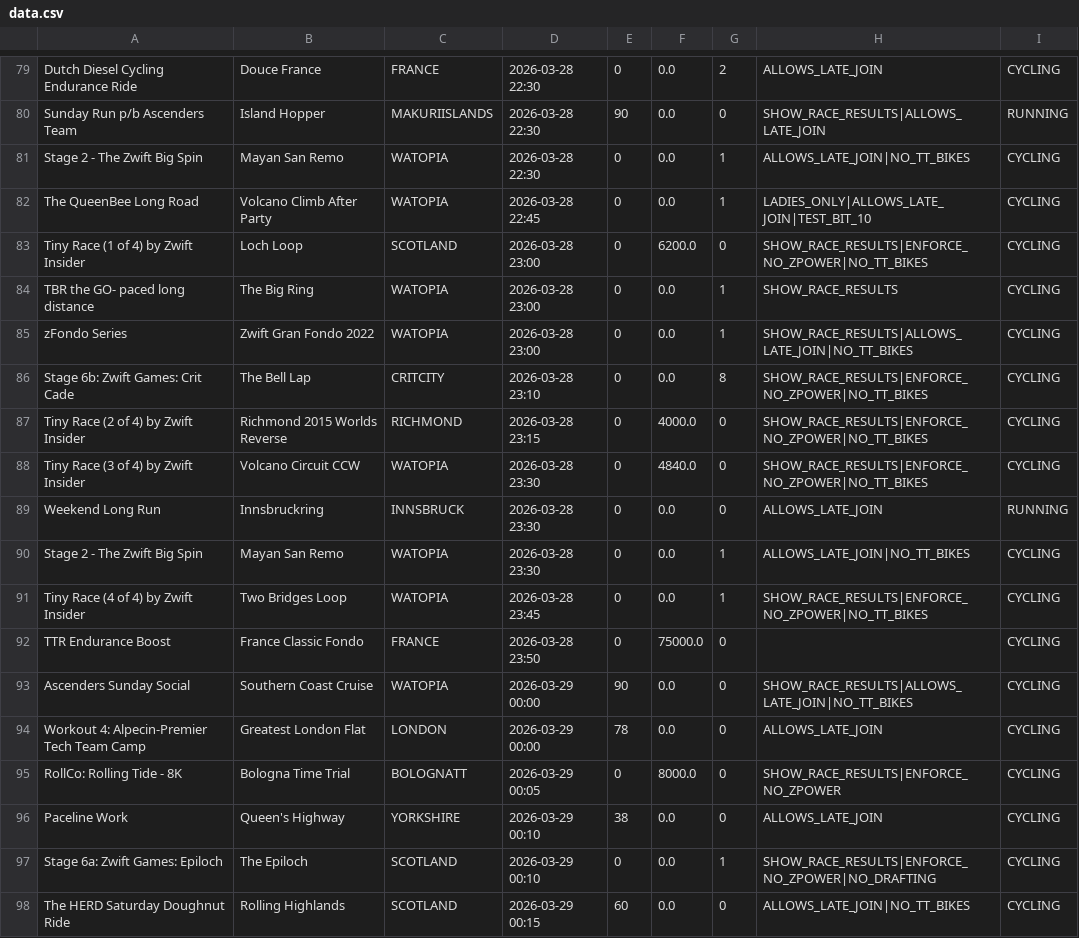
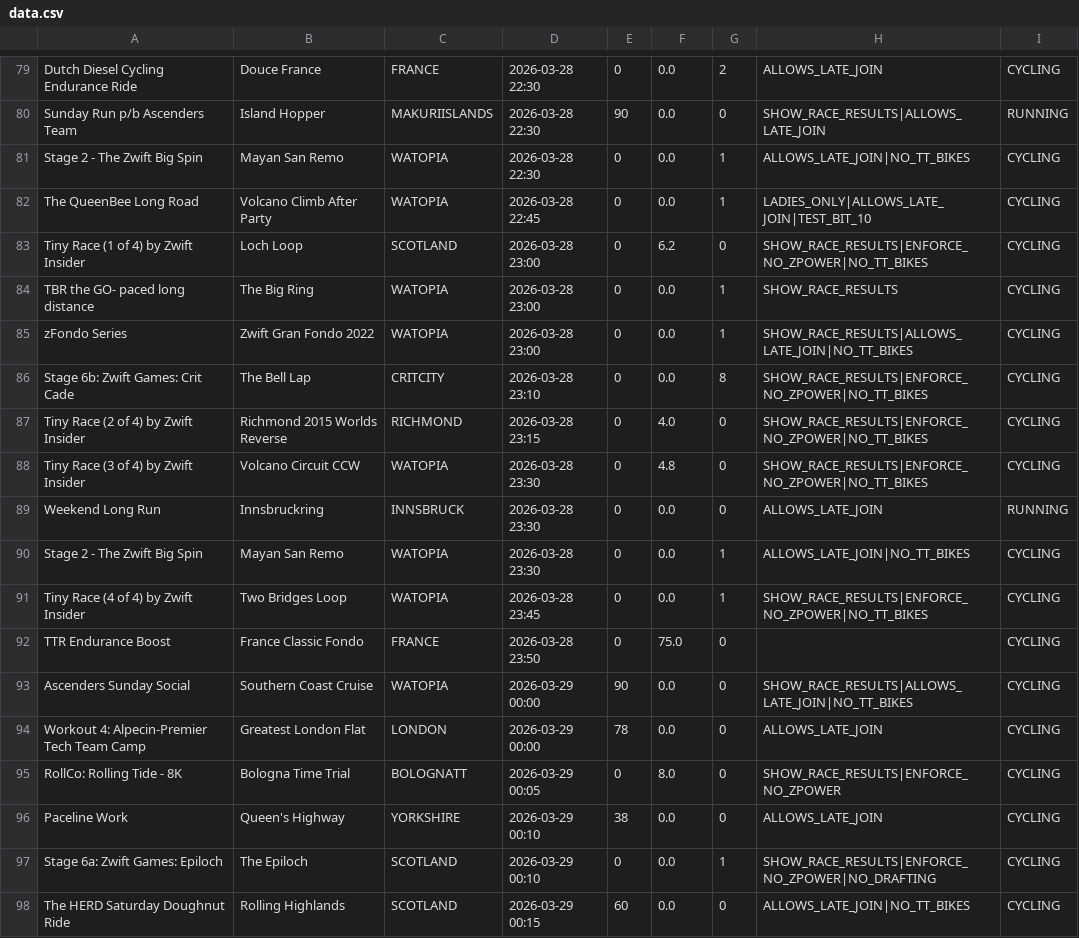
Before and after one commit to mo/zwift-events, a CSV file: data.csv, drawn as a sheet; only a part is shown, gaps mark what is left out; the diff covers the shown part only.

Commit message:
length (km) column instead of raw distanceInMeters

```diff
--- a/data.csv
+++ b/data.csv
@@ -82,3 +82,3 @@ Stage 2 - The Zwift Big Spin,Mayan San Remo,WATOPIA,2026-03-28 22:30,0,0.0,1,ALL
 The QueenBee Long Road,Volcano Climb After Party,WATOPIA,2026-03-28 22:45,0,0.0,1,LADIES_ONLY|ALLOWS_LATE_JOIN|TEST_BIT_10,CYCLING
-Tiny Race (1 of 4) by Zwift Insider,Loch Loop,SCOTLAND,2026-03-28 23:00,0,6200.0,0,SHOW_RACE_RESULTS|ENFORCE_NO_ZPOWER|NO_TT_BIKES,CYCLING
+Tiny Race (1 of 4) by Zwift Insider,Loch Loop,SCOTLAND,2026-03-28 23:00,0,6.2,0,SHOW_RACE_RESULTS|ENFORCE_NO_ZPOWER|NO_TT_BIKES,CYCLING
 TBR the GO- paced long distance,The Big Ring,WATOPIA,2026-03-28 23:00,0,0.0,1,SHOW_RACE_RESULTS,CYCLING
@@ -86,4 +86,4 @@ zFondo Series ,Zwift Gran Fondo 2022,WATOPIA,2026-03-28 23:00,0,0.0,1,SHOW_RACE_
 Stage 6b: Zwift Games: Crit Cade,The Bell Lap,CRITCITY,2026-03-28 23:10,0,0.0,8,SHOW_RACE_RESULTS|ENFORCE_NO_ZPOWER|NO_TT_BIKES,CYCLING
-Tiny Race (2 of 4) by Zwift Insider,Richmond 2015 Worlds Reverse,RICHMOND,2026-03-28 23:15,0,4000.0,0,SHOW_RACE_RESULTS|ENFORCE_NO_ZPOWER|NO_TT_BIKES,CYCLING
-Tiny Race (3 of 4) by Zwift Insider,Volcano Circuit CCW,WATOPIA,2026-03-28 23:30,0,4840.0,0,SHOW_RACE_RESULTS|ENFORCE_NO_ZPOWER|NO_TT_BIKES,CYCLING
+Tiny Race (2 of 4) by Zwift Insider,Richmond 2015 Worlds Reverse,RICHMOND,2026-03-28 23:15,0,4.0,0,SHOW_RACE_RESULTS|ENFORCE_NO_ZPOWER|NO_TT_BIKES,CYCLING
+Tiny Race (3 of 4) by Zwift Insider,Volcano Circuit CCW,WATOPIA,2026-03-28 23:30,0,4.8,0,SHOW_RACE_RESULTS|ENFORCE_NO_ZPOWER|NO_TT_BIKES,CYCLING
 Weekend Long Run,Innsbruckring,INNSBRUCK,2026-03-28 23:30,0,0.0,0,ALLOWS_LATE_JOIN,RUNNING
@@ -91,6 +91,6 @@ Stage 2 - The Zwift Big Spin,Mayan San Remo,WATOPIA,2026-03-28 23:30,0,0.0,1,ALL
 Tiny Race (4 of 4) by Zwift Insider,Two Bridges Loop,WATOPIA,2026-03-28 23:45,0,0.0,1,SHOW_RACE_RESULTS|ENFORCE_NO_ZPOWER|NO_TT_BIKES,CYCLING
-TTR Endurance Boost,France Classic Fondo,FRANCE,2026-03-28 23:50,0,75000.0,0,,CYCLING
+TTR Endurance Boost,France Classic Fondo,FRANCE,2026-03-28 23:50,0,75.0,0,,CYCLING
 Ascenders Sunday Social,Southern Coast Cruise,WATOPIA,2026-03-29 00:00,90,0.0,0,SHOW_RACE_RESULTS|ALLOWS_LATE_JOIN|NO_TT_BIKES,CYCLING
 Workout 4: Alpecin-Premier Tech Team Camp,Greatest London Flat,LONDON,2026-03-29 00:00,78,0.0,0,ALLOWS_LATE_JOIN,CYCLING
-RollCo: Rolling Tide - 8K,Bologna Time Trial,BOLOGNATT,2026-03-29 00:05,0,8000.0,0,SHOW_RACE_RESULTS|ENFORCE_NO_ZPOWER,CYCLING
+RollCo: Rolling Tide - 8K,Bologna Time Trial,BOLOGNATT,2026-03-29 00:05,0,8.0,0,SHOW_RACE_RESULTS|ENFORCE_NO_ZPOWER,CYCLING
 Paceline Work,Queen's Highway,YORKSHIRE,2026-03-29 00:10,38,0.0,0,ALLOWS_LATE_JOIN,CYCLING
```
Also changed, not shown: 72 edited cells elsewhere in this file, 2 other files.
